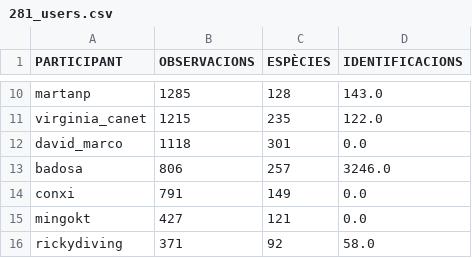
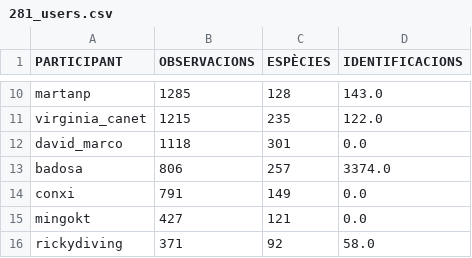
Before and after one commit to pynomaly/datawrapper_update, a CSV file: data/281_users.csv, drawn as a sheet; only a part is shown, gaps mark what is left out.

```diff
--- a/data/281_users.csv
+++ b/data/281_users.csv
@@ -12,3 +12,3 @@ virginia_canet,1215,235,122.0
 david_marco,1118,301,0.0
-badosa,806,257,3246.0
+badosa,806,257,3374.0
 conxi,791,149,0.0
```
Also changed, not shown: data/283_main_metrics_per_day.csv, data/283_users.csv, 6 other files.
